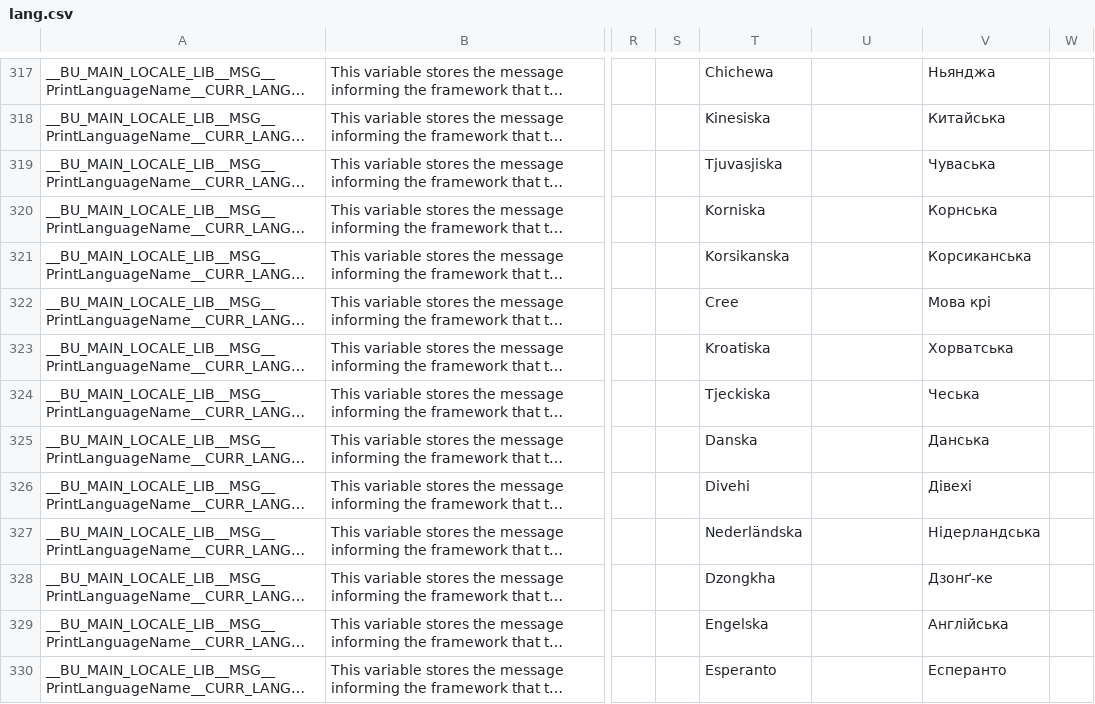
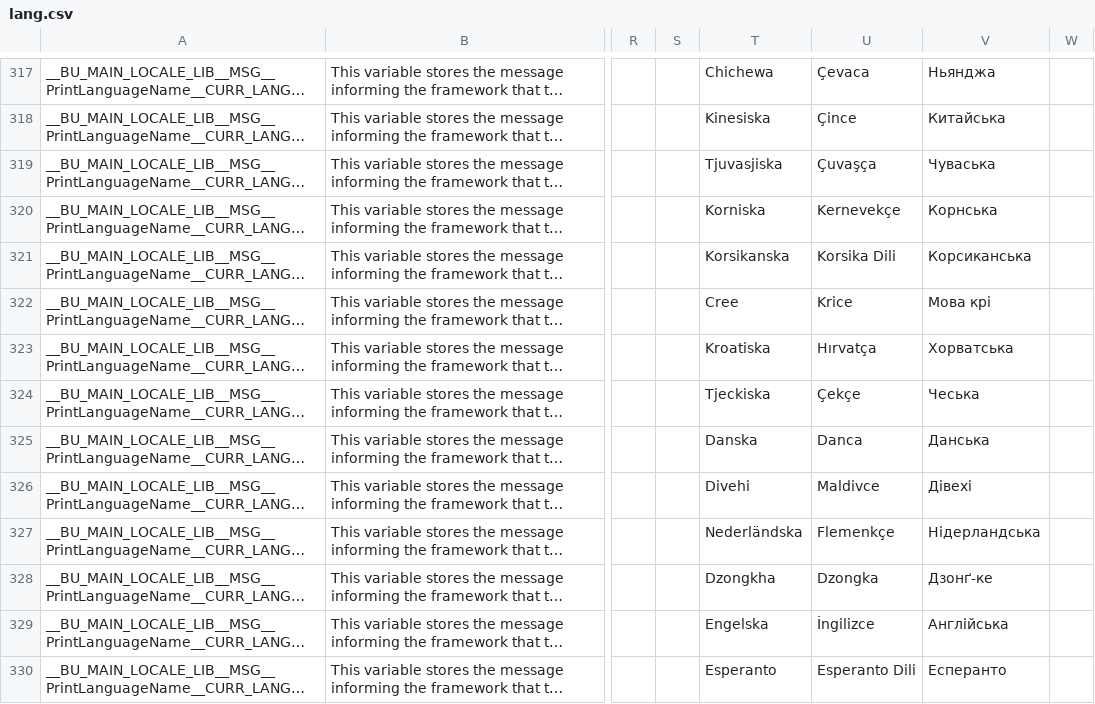
Before and after one commit to DimitriObeid/Bash-Utils, a CSV file: lib/lang/lang.csv, drawn as a sheet; only a part is shown, gaps mark what is left out; long unchanged cells end in …; the diff covers the shown part only; the diff names each change by its address in the sheet, - before the commit and + after, or states it on an @@ line.

```diff
--- a/lib/lang/lang.csv
+++ b/lib/lang/lang.csv
-U317: (empty)
+U317: Çevaca
-U318: (empty)
+U318: Çince
-U319: (empty)
+U319: Çuvaşça
-U320: (empty)
+U320: Kernevekçe
-U321: (empty)
+U321: Korsika Dili
-U322: (empty)
+U322: Krice
-U323: (empty)
+U323: Hırvatça
-U324: (empty)
+U324: Çekçe
-U325: (empty)
+U325: Danca
-U326: (empty)
+U326: Maldivce
-U327: (empty)
+U327: Flemenkçe
-U328: (empty)
+U328: Dzongka
-U329: (empty)
+U329: İngilizce
-U330: (empty)
+U330: Esperanto Dili
```
Also changed, not shown: 173 edited cells elsewhere in this file.
